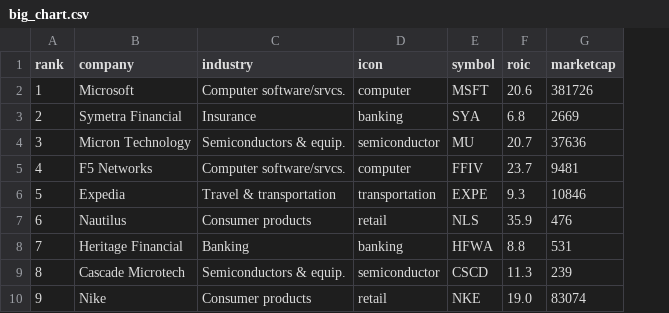
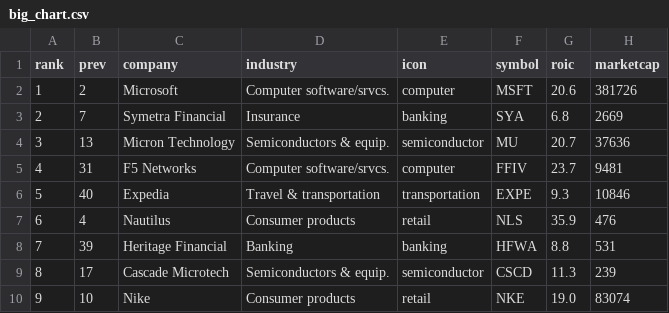
Before and after one commit to seattletimes/top-companies-2015, a CSV file: data/big_chart.csv, drawn as a sheet; only a part is shown; the diff names each change by its address in the sheet, - before the commit and + after, or states it on an @@ line.

Commit message:
adds rank changes, some mobile responsiveness

```diff
--- a/data/big_chart.csv
+++ b/data/big_chart.csv
+column B (prev), rows 2-10: 2 | 7 | 13 | 31 | 40 | 4 | 39 | 17 | 10
```
Also changed, not shown: 3 other files.
